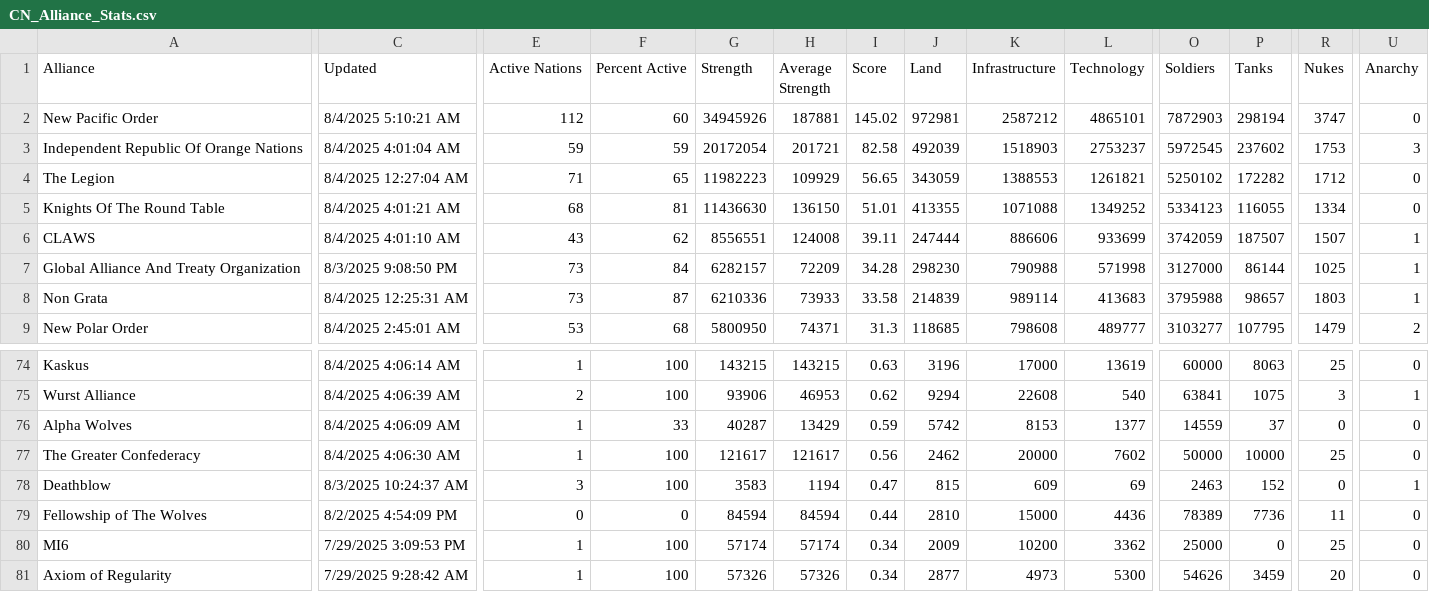
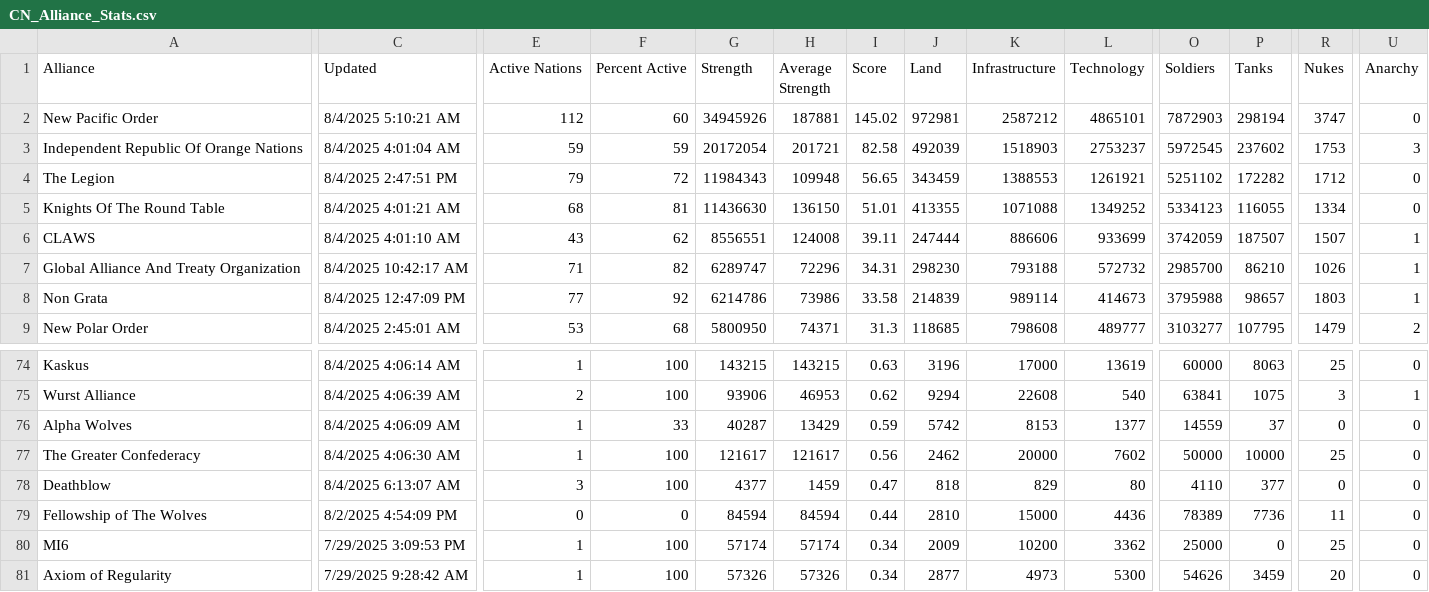
Before and after one commit to oh-ari/oh-ari.github.io, a CSV file: daily/CN_Alliance_Stats.csv, drawn as a sheet; only a part is shown, gaps mark what is left out; the diff covers the shown part only; the diff names each change by its address in the sheet, - before the commit and + after, or states it on an @@ line.

```diff
--- a/daily/CN_Alliance_Stats.csv
+++ b/daily/CN_Alliance_Stats.csv
-C4 (Updated): 8/4/2025 12:27:04 AM
+C4 (Updated): 8/4/2025 2:47:51 PM
-E4 (Active Nations): 71
+E4 (Active Nations): 79
-F4 (Percent Active): 65
+F4 (Percent Active): 72
-G4 (Strength): 11982223
+G4 (Strength): 11984343
-H4 (Average Strength): 109929
+H4 (Average Strength): 109948
-J4 (Land): 343059
+J4 (Land): 343459
-L4 (Technology): 1261821
+L4 (Technology): 1261921
-O4 (Soldiers): 5250102
+O4 (Soldiers): 5251102
-C7 (Updated): 8/3/2025 9:08:50 PM
+C7 (Updated): 8/4/2025 10:42:17 AM
-E7 (Active Nations): 73
+E7 (Active Nations): 71
-F7 (Percent Active): 84
+F7 (Percent Active): 82
-G7 (Strength): 6282157
+G7 (Strength): 6289747
-H7 (Average Strength): 72209
+H7 (Average Strength): 72296
-I7 (Score): 34.28
+I7 (Score): 34.31
-K7 (Infrastructure): 790988
+K7 (Infrastructure): 793188
-L7 (Technology): 571998
+L7 (Technology): 572732
-O7 (Soldiers): 3127000
+O7 (Soldiers): 2985700
-P7 (Tanks): 86144
+P7 (Tanks): 86210
-R7 (Nukes): 1025
+R7 (Nukes): 1026
-C8 (Updated): 8/4/2025 12:25:31 AM
+C8 (Updated): 8/4/2025 12:47:09 PM
-E8 (Active Nations): 73
+E8 (Active Nations): 77
-F8 (Percent Active): 87
+F8 (Percent Active): 92
-G8 (Strength): 6210336
+G8 (Strength): 6214786
-H8 (Average Strength): 73933
+H8 (Average Strength): 73986
-L8 (Technology): 413683
+L8 (Technology): 414673
-C78 (Updated): 8/3/2025 10:24:37 AM
+C78 (Updated): 8/4/2025 6:13:07 AM
-G78 (Strength): 3583
+G78 (Strength): 4377
-H78 (Average Strength): 1194
+H78 (Average Strength): 1459
-J78 (Land): 815
+J78 (Land): 818
-K78 (Infrastructure): 609
+K78 (Infrastructure): 829
-L78 (Technology): 69
+L78 (Technology): 80
-O78 (Soldiers): 2463
+O78 (Soldiers): 4110
-P78 (Tanks): 152
+P78 (Tanks): 377
-U78 (Anarchy): 1
+U78 (Anarchy): 0
```
Also changed, not shown: 76 edited cells elsewhere in this file, daily/CN_Nation_Stats.csv, daily/CN_War_Stats.csv, 3 other files.
